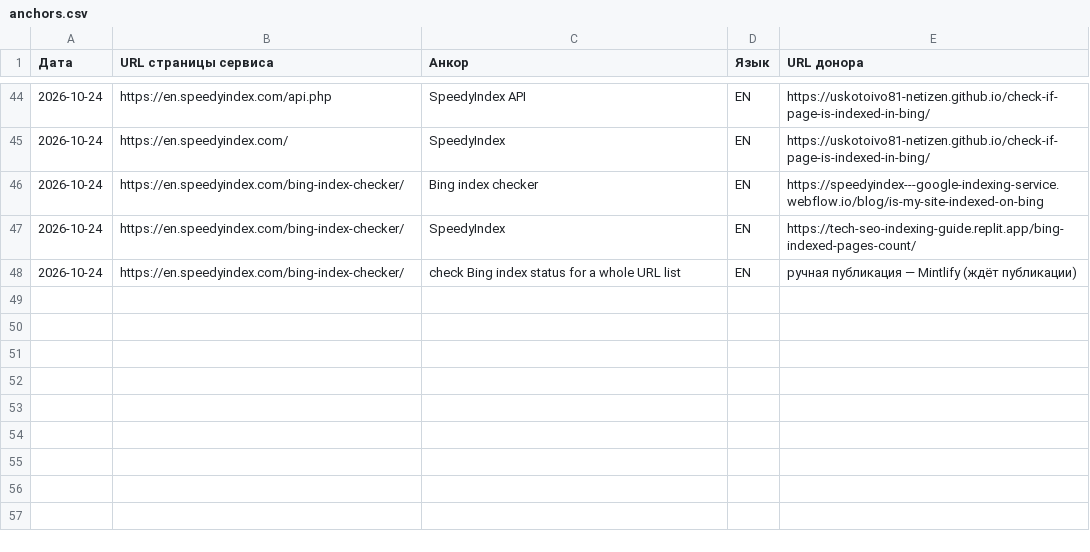
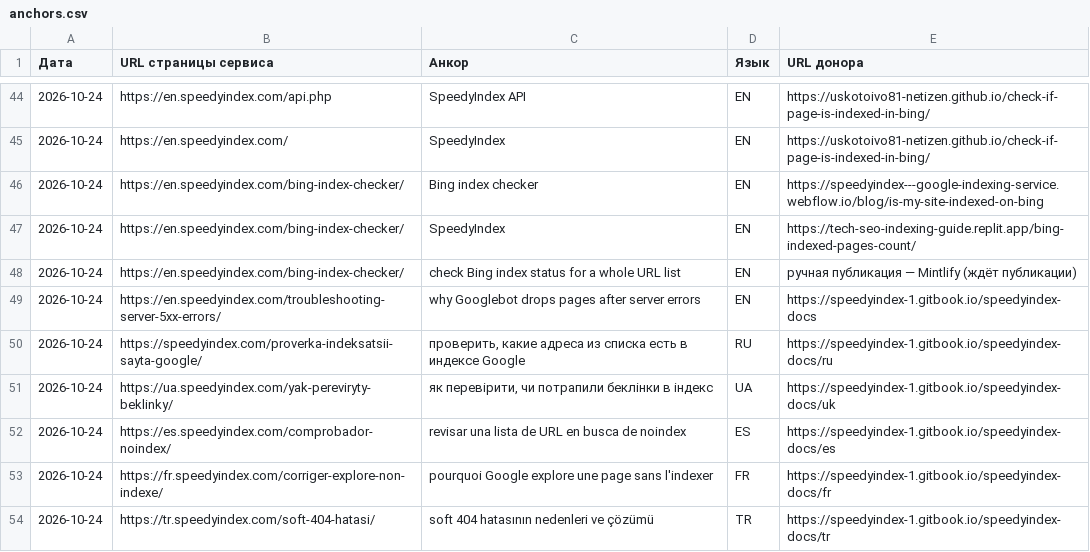
Before and after one commit to uskotoivo81-netizen/uskotoivo81-netizen.github.io, a CSV file: anchors.csv, drawn as a sheet; only a part is shown, gaps mark what is left out; the diff names each change by its address in the sheet, - before the commit and + after, or states it on an @@ line.

```diff
--- a/anchors.csv
+++ b/anchors.csv
+row 49: 2026-10-24 | https://en.speedyindex.com/troubleshooting-server-5xx-errors/ | why Googlebot drops pages after server errors | EN | https://speedyindex-1.gitbook.io/speedyindex-docs
+row 50: 2026-10-24 | https://speedyindex.com/proverka-indeksatsii-sayta-google/ | проверить, какие адреса из списка есть в индексе Google | RU | https://speedyindex-1.gitbook.io/speedyindex-docs/ru
+row 51: 2026-10-24 | https://ua.speedyindex.com/yak-pereviryty-beklinky/ | як перевірити, чи потрапили беклінки в індекс | UA | https://speedyindex-1.gitbook.io/speedyindex-docs/uk
+row 52: 2026-10-24 | https://es.speedyindex.com/comprobador-noindex/ | revisar una lista de URL en busca de noindex | ES | https://speedyindex-1.gitbook.io/speedyindex-docs/es
+row 53: 2026-10-24 | https://fr.speedyindex.com/corriger-explore-non-indexe/ | pourquoi Google explore une page sans l'indexer | FR | https://speedyindex-1.gitbook.io/speedyindex-docs/fr
+row 54: 2026-10-24 | https://tr.speedyindex.com/soft-404-hatasi/ | soft 404 hatasının nedenleri ve çözümü | TR | https://speedyindex-1.gitbook.io/speedyindex-docs/tr
```
